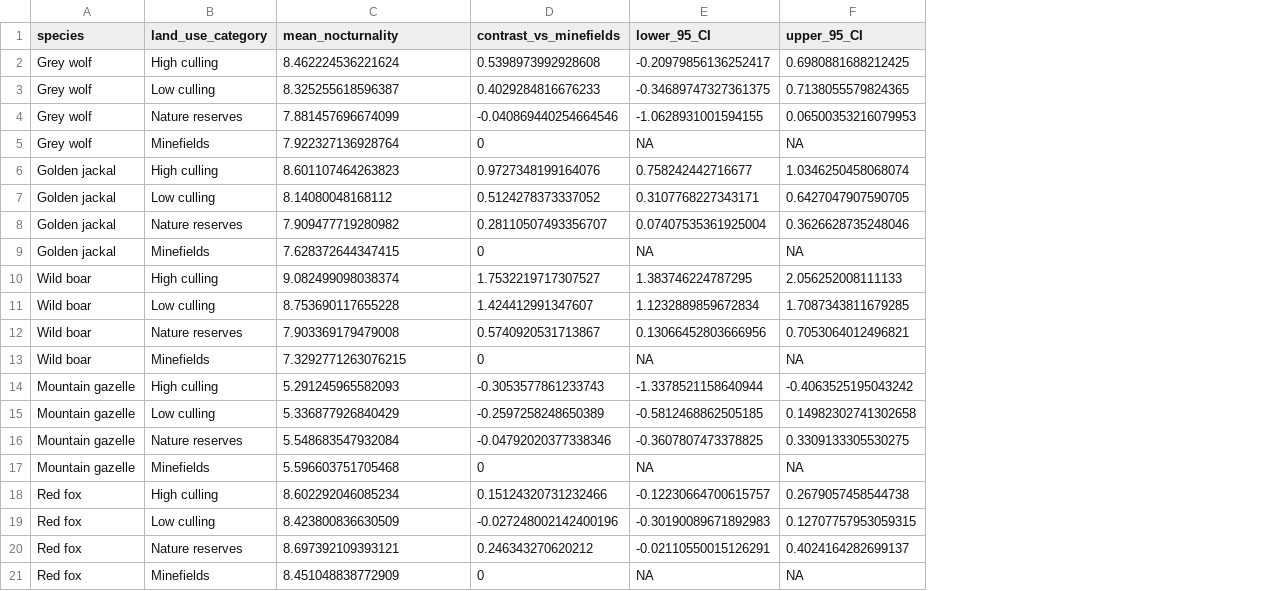
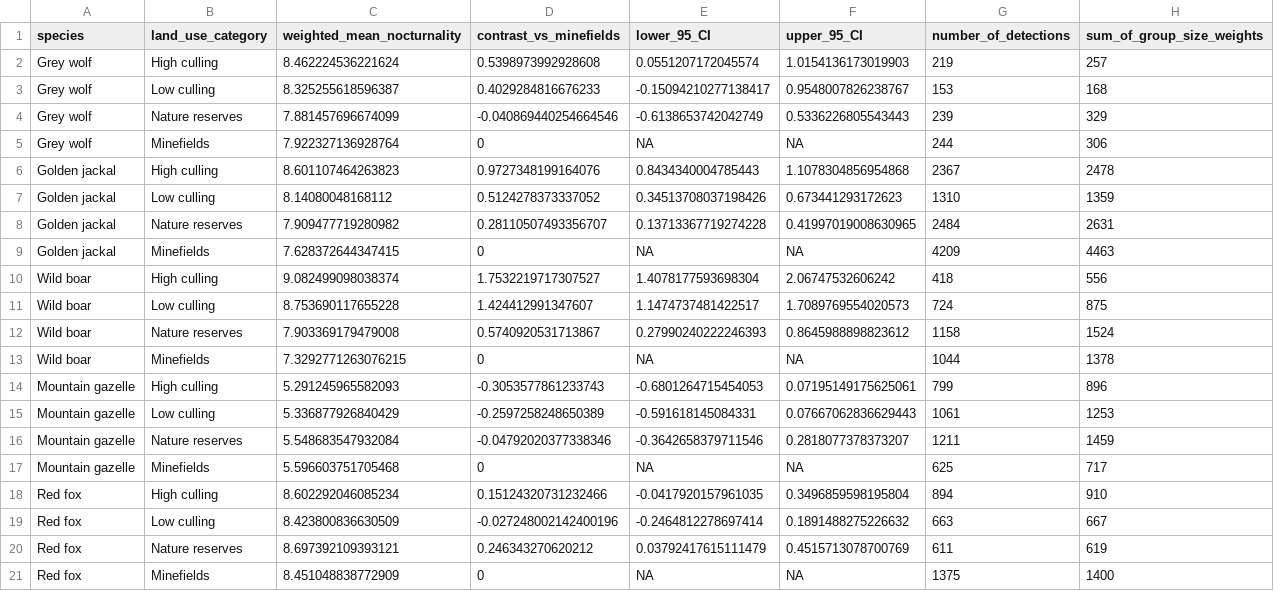
Before and after one commit to ShlomoPB/golan-mammal-temporal-niches, a CSV file: manuscript_outputs/diagnostics/Figure_A1_nocturnality_contrasts_validation.csv, drawn as a sheet; only a part is shown; the diff covers the shown part only; the diff names each change by its address in the sheet, - before the commit and + after, or states it on an @@ line.

Commit message:
Correct nocturnality bootstrap sampling

```diff
--- a/manuscript_outputs/diagnostics/Figure_A1_nocturnality_contrasts_validation.csv
+++ b/manuscript_outputs/diagnostics/Figure_A1_nocturnality_contrasts_validation.csv
+column G (number_of_detections), rows 2-21: 219 | 153 | 239 | 244 | 2367 | 1310 | 2484 | 4209 | 418 | 724 | 1158 | 1044 | 799 | 1061 | 1211 | 625 | 894 | 663 | 611 | 1375
+column H (sum_of_group_size_weights), rows 2-21: 257 | 168 | 329 | 306 | 2478 | 1359 | 2631 | 4463 | 556 | 875 | 1524 | 1378 | 896 | 1253 | 1459 | 717 | 910 | 667 | 619 | 1400
-C1: mean_nocturnality
+C1: weighted_mean_nocturnality
-E2 (lower_95_CI): -0.20979856136252417
+E2 (lower_95_CI): 0.0551207172045574
-F2 (upper_95_CI): 0.6980881688212425
+F2 (upper_95_CI): 1.0154136173019903
-E3 (lower_95_CI): -0.34689747327361375
+E3 (lower_95_CI): -0.15094210277138417
-F3 (upper_95_CI): 0.7138055579824365
+F3 (upper_95_CI): 0.9548007826238767
-E4 (lower_95_CI): -1.0628931001594155
+E4 (lower_95_CI): -0.6138653742042749
-F4 (upper_95_CI): 0.06500353216079953
+F4 (upper_95_CI): 0.5336226805543443
-E6 (lower_95_CI): 0.758242442716677
+E6 (lower_95_CI): 0.8434340004785443
-F6 (upper_95_CI): 1.0346250458068074
+F6 (upper_95_CI): 1.1078304856954868
-E7 (lower_95_CI): 0.3107768227343171
+E7 (lower_95_CI): 0.34513708037198426
-F7 (upper_95_CI): 0.6427047907590705
+F7 (upper_95_CI): 0.673441293172623
-E8 (lower_95_CI): 0.07407535361925004
+E8 (lower_95_CI): 0.13713367719274228
-F8 (upper_95_CI): 0.3626628735248046
+F8 (upper_95_CI): 0.41997019008630965
-E10 (lower_95_CI): 1.383746224787295
+E10 (lower_95_CI): 1.4078177593698304
-F10 (upper_95_CI): 2.056252008111133
+F10 (upper_95_CI): 2.06747532606242
-E11 (lower_95_CI): 1.1232889859672834
+E11 (lower_95_CI): 1.1474737481422517
-F11 (upper_95_CI): 1.7087343811679285
+F11 (upper_95_CI): 1.7089769554020573
-E12 (lower_95_CI): 0.13066452803666956
+E12 (lower_95_CI): 0.27990240222246393
-F12 (upper_95_CI): 0.7053064012496821
+F12 (upper_95_CI): 0.8645988898823612
-E14 (lower_95_CI): -1.3378521158640944
+E14 (lower_95_CI): -0.6801264715454053
-F14 (upper_95_CI): -0.4063525195043242
+F14 (upper_95_CI): 0.07195149175625061
-E15 (lower_95_CI): -0.5812468862505185
+E15 (lower_95_CI): -0.591618145084331
-F15 (upper_95_CI): 0.14982302741302658
+F15 (upper_95_CI): 0.07667062836629443
-E16 (lower_95_CI): -0.3607807473378825
+E16 (lower_95_CI): -0.3642658379711546
-F16 (upper_95_CI): 0.3309133305530275
+F16 (upper_95_CI): 0.2818077378373207
-E18 (lower_95_CI): -0.12230664700615757
+E18 (lower_95_CI): -0.0417920157961035
-F18 (upper_95_CI): 0.2679057458544738
+F18 (upper_95_CI): 0.3496859598195804
-E19 (lower_95_CI): -0.30190089671892983
+E19 (lower_95_CI): -0.2464812278697414
-F19 (upper_95_CI): 0.12707757953059315
+F19 (upper_95_CI): 0.1891488275226632
-E20 (lower_95_CI): -0.02110550015126291
+E20 (lower_95_CI): 0.03792417615111479
-F20 (upper_95_CI): 0.4024164282699137
+F20 (upper_95_CI): 0.4515713078700769
```
Also changed, not shown: 12 edited cells elsewhere in this file, manuscript_outputs/diagnostics/validation_checks.csv, manuscript_outputs/metadata/output_manifest.csv, 12 other files.
